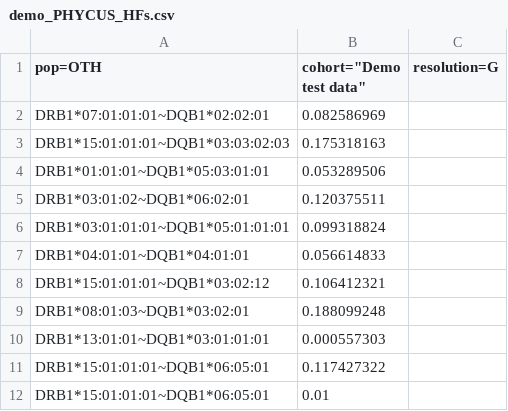
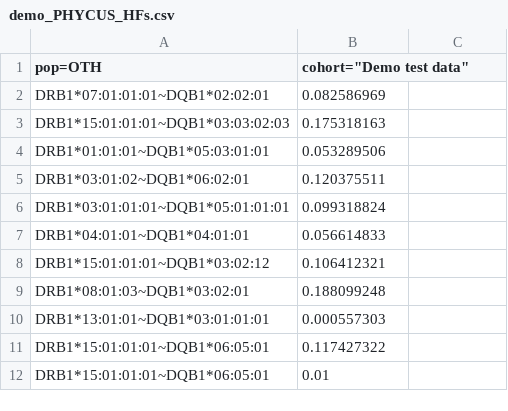
Before and after one commit to nmdp-bioinformatics/phycus, a CSV file: client/testDataFiles/demo_PHYCUS_HFs.csv, drawn as a sheet.

```diff
--- a/client/testDataFiles/demo_PHYCUS_HFs.csv
+++ b/client/testDataFiles/demo_PHYCUS_HFs.csv
@@ -1,2 +1,2 @@
-pop=OTH,cohort="Demo test data",resolution=G
+pop=OTH,cohort="Demo test data"
 DRB1*07:01:01:01~DQB1*02:02:01,0.082586969
```
Also changed, not shown: 5 other files.
